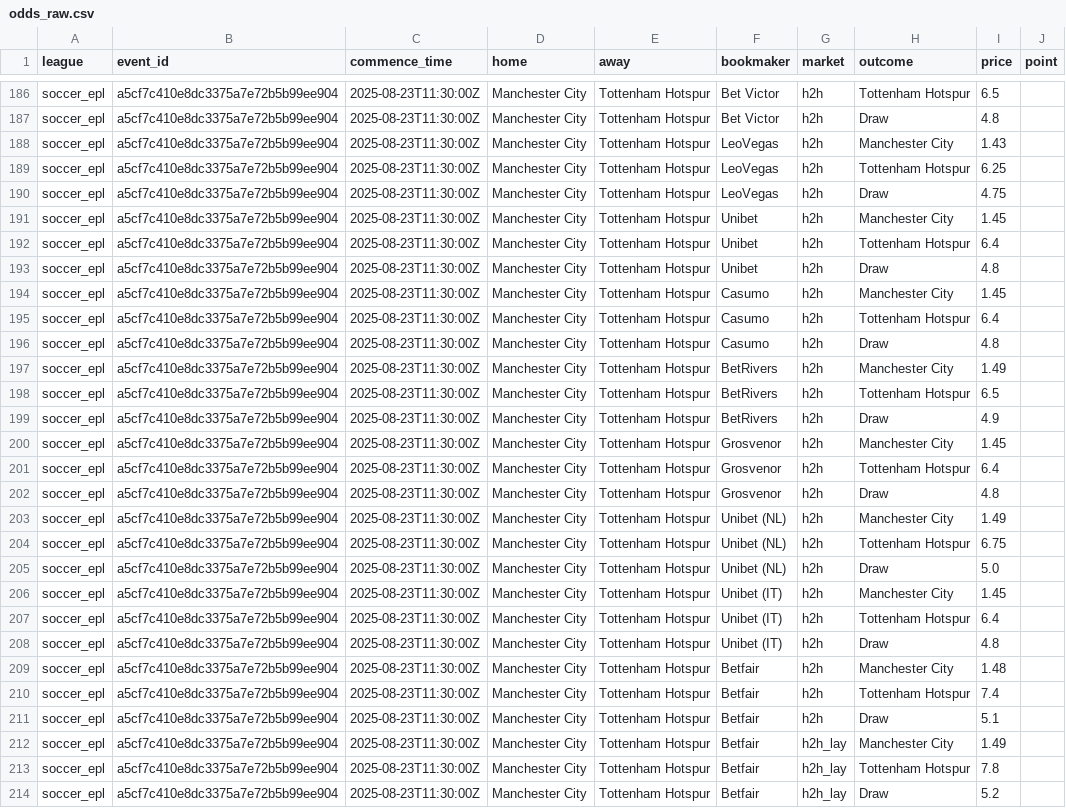
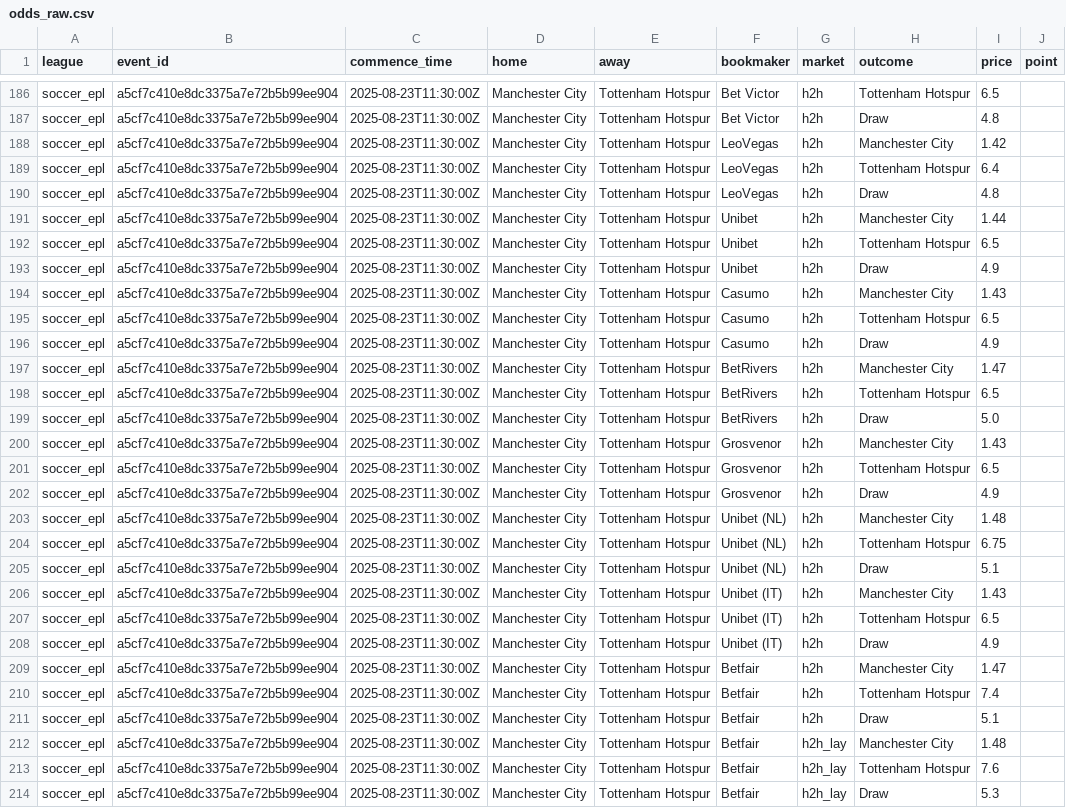
Before and after one commit to victormso-create/ev-football-agents, a CSV file: data/odds_raw.csv, drawn as a sheet; only a part is shown, gaps mark what is left out; the diff covers the shown part only; the diff names each change by its address in the sheet, - before the commit and + after, or states it on an @@ line.

```diff
--- a/data/odds_raw.csv
+++ b/data/odds_raw.csv
-I188 (price): 1.43
+I188 (price): 1.42
-I189 (price): 6.25
+I189 (price): 6.4
-I190 (price): 4.75
+I190 (price): 4.8
-I191 (price): 1.45
+I191 (price): 1.44
-I192 (price): 6.4
+I192 (price): 6.5
-I193 (price): 4.8
+I193 (price): 4.9
-I194 (price): 1.45
+I194 (price): 1.43
-I195 (price): 6.4
+I195 (price): 6.5
-I196 (price): 4.8
+I196 (price): 4.9
-I197 (price): 1.49
+I197 (price): 1.47
-I199 (price): 4.9
+I199 (price): 5.0
-I200 (price): 1.45
+I200 (price): 1.43
-I201 (price): 6.4
+I201 (price): 6.5
-I202 (price): 4.8
+I202 (price): 4.9
-I203 (price): 1.49
+I203 (price): 1.48
-I205 (price): 5.0
+I205 (price): 5.1
-I206 (price): 1.45
+I206 (price): 1.43
-I207 (price): 6.4
+I207 (price): 6.5
-I208 (price): 4.8
+I208 (price): 4.9
-I209 (price): 1.48
+I209 (price): 1.47
-I212 (price): 1.49
+I212 (price): 1.48
-I213 (price): 7.8
+I213 (price): 7.6
-I214 (price): 5.2
+I214 (price): 5.3
```
Also changed, not shown: 163 edited cells elsewhere in this file, data/agg_h2h.csv, data/export_for_excel.csv.
